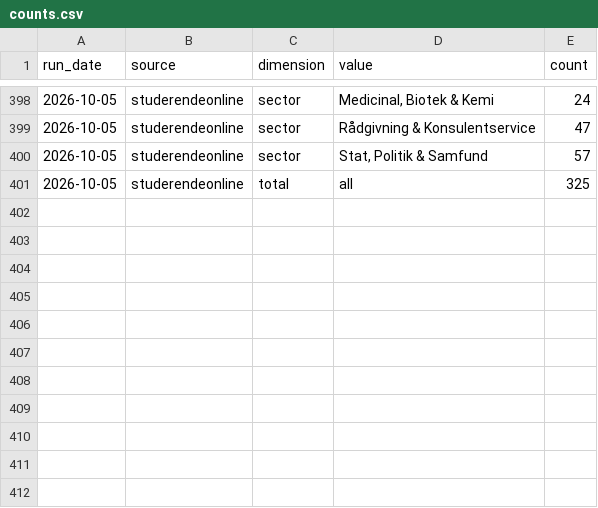
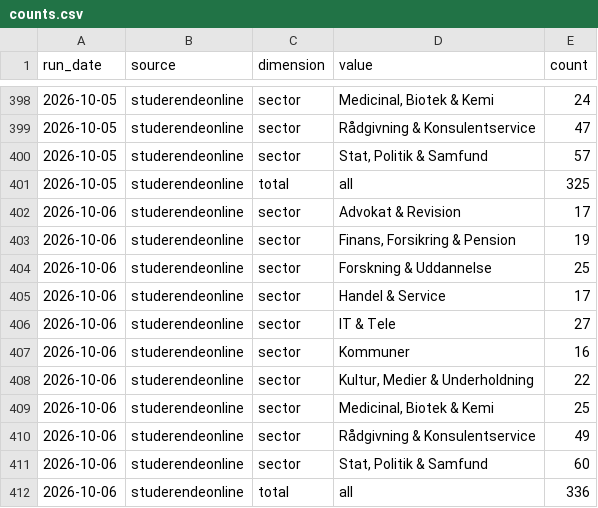
Before and after one commit to josannes/copenhagen-student-jobs, a CSV file: data/export/counts.csv, drawn as a sheet; only a part is shown, gaps mark what is left out.

Commit message:
Update data 2026-10-06

```diff
--- a/data/export/counts.csv
+++ b/data/export/counts.csv
@@ -401 +401,12 @@ run_date,source,dimension,value,count
 2026-10-05,studerendeonline,total,all,325
+2026-10-06,studerendeonline,sector,Advokat & Revision,17
+2026-10-06,studerendeonline,sector,"Finans, Forsikring & Pension",19
+2026-10-06,studerendeonline,sector,Forskning & Uddannelse,25
+2026-10-06,studerendeonline,sector,Handel & Service,17
+2026-10-06,studerendeonline,sector,IT & Tele,27
+2026-10-06,studerendeonline,sector,Kommuner,16
+2026-10-06,studerendeonline,sector,"Kultur, Medier & Underholdning",22
+2026-10-06,studerendeonline,sector,"Medicinal, Biotek & Kemi",25
+2026-10-06,studerendeonline,sector,Rådgivning & Konsulentservice,49
+2026-10-06,studerendeonline,sector,"Stat, Politik & Samfund",60
+2026-10-06,studerendeonline,total,all,336
```
Also changed, not shown: 2 other files.
